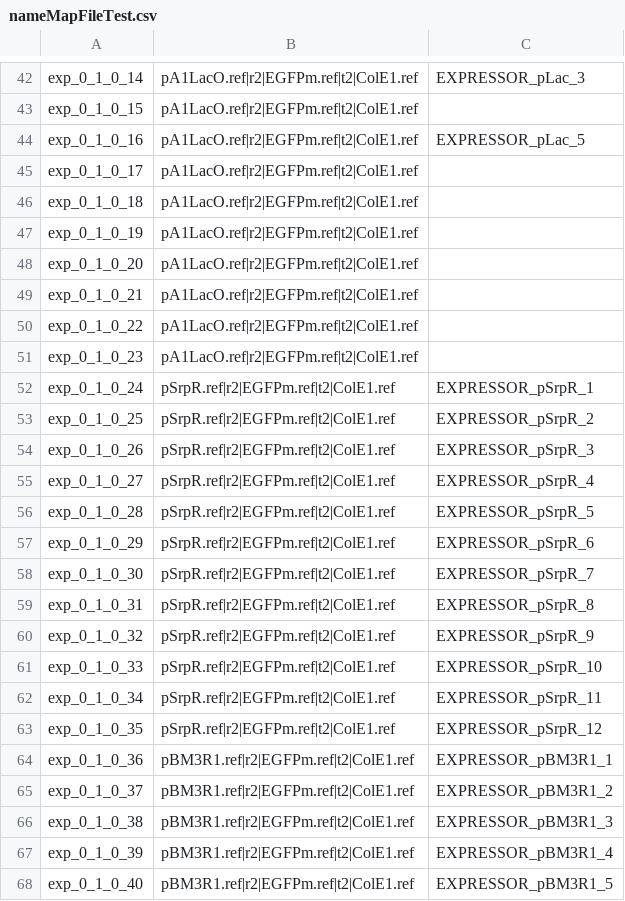
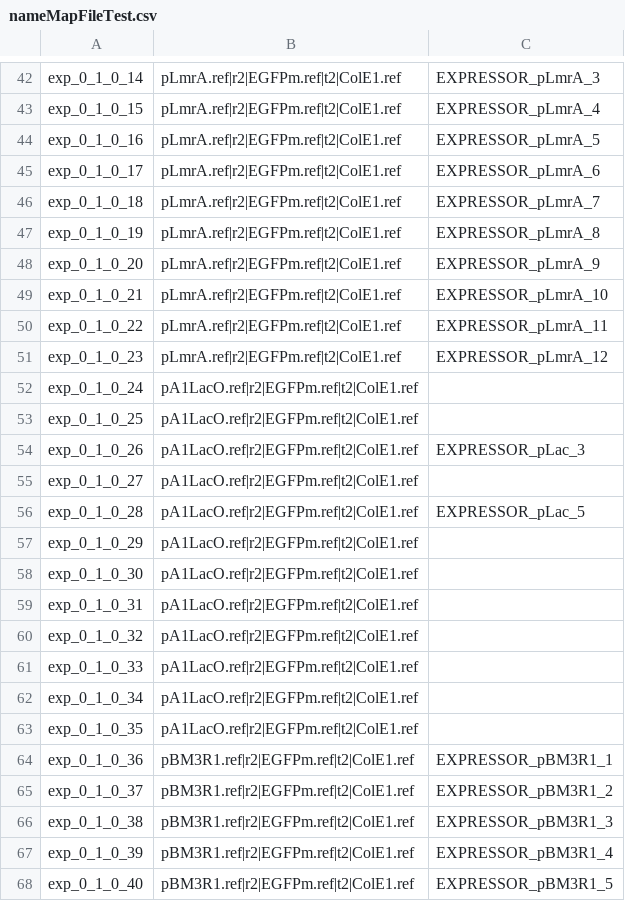
Before and after one commit to CIDARLAB/phoenix-core, a CSV file: phoenix-core/src/main/resources/InstructionFiles/nameMapFileTest.csv, drawn as a sheet; only a part is shown, gaps mark what is left out; the diff covers the shown part only; the diff names each change by its address in the sheet, - before the commit and + after, or states it on an @@ line.

```diff
--- a/phoenix-core/src/main/resources/InstructionFiles/nameMapFileTest.csv
+++ b/phoenix-core/src/main/resources/InstructionFiles/nameMapFileTest.csv
-B42:B51: pA1LacO.ref|r2|EGFPm.ref|t2|ColE1.ref
+B42:B51: pLmrA.ref|r2|EGFPm.ref|t2|ColE1.ref
-C42: EXPRESSOR_pLac_3
+C42: EXPRESSOR_pLmrA_3
-C43: (empty)
+C43: EXPRESSOR_pLmrA_4
-C44: EXPRESSOR_pLac_5
+C44: EXPRESSOR_pLmrA_5
-C45: (empty)
+C45: EXPRESSOR_pLmrA_6
-C46: (empty)
+C46: EXPRESSOR_pLmrA_7
-C47: (empty)
+C47: EXPRESSOR_pLmrA_8
-C48: (empty)
+C48: EXPRESSOR_pLmrA_9
-C49: (empty)
+C49: EXPRESSOR_pLmrA_10
-C50: (empty)
+C50: EXPRESSOR_pLmrA_11
-C51: (empty)
+C51: EXPRESSOR_pLmrA_12
-B52:B63: pSrpR.ref|r2|EGFPm.ref|t2|ColE1.ref
+B52:B63: pA1LacO.ref|r2|EGFPm.ref|t2|ColE1.ref
-C52: EXPRESSOR_pSrpR_1
+C52: (empty)
-C53: EXPRESSOR_pSrpR_2
+C53: (empty)
-C54: EXPRESSOR_pSrpR_3
+C54: EXPRESSOR_pLac_3
-C55: EXPRESSOR_pSrpR_4
+C55: (empty)
-C56: EXPRESSOR_pSrpR_5
+C56: EXPRESSOR_pLac_5
-C57: EXPRESSOR_pSrpR_6
+C57: (empty)
-C58: EXPRESSOR_pSrpR_7
+C58: (empty)
-C59: EXPRESSOR_pSrpR_8
+C59: (empty)
-C60: EXPRESSOR_pSrpR_9
+C60: (empty)
-C61: EXPRESSOR_pSrpR_10
+C61: (empty)
-C62: EXPRESSOR_pSrpR_11
+C62: (empty)
-C63: EXPRESSOR_pSrpR_12
+C63: (empty)
```
Also changed, not shown: 64 edited cells elsewhere in this file, 16 other files.
